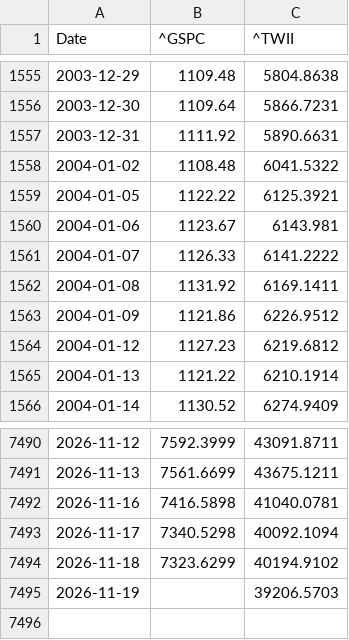
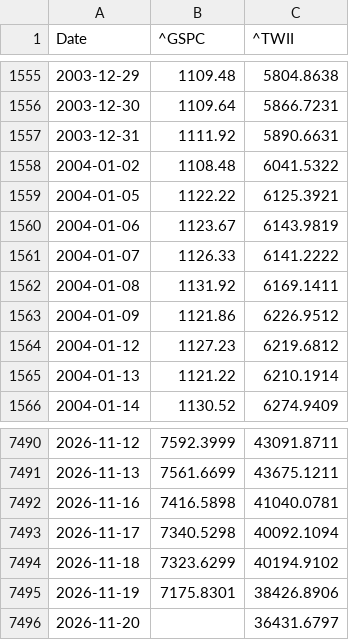
Before and after one commit to qwq6666666/us-tw-stock, a CSV file: data/index_long.csv, drawn as a sheet; only a part is shown, gaps mark what is left out.

```diff
--- a/data/index_long.csv
+++ b/data/index_long.csv
@@ -1559,3 +1559,3 @@ Date,^GSPC,^TWII
 2004-01-05,1122.22,6125.3921
-2004-01-06,1123.67,6143.981
+2004-01-06,1123.67,6143.9819
 2004-01-07,1126.33,6141.2222
@@ -7494,2 +7494,3 @@ Date,^GSPC,^TWII
 2026-11-18,7323.6299,40194.9102
-2026-11-19,,39206.5703
+2026-11-19,7175.8301,38426.8906
+2026-11-20,,36431.6797
```
Also changed, not shown: data/institutional.csv, data/state_log.csv, 21 other files.
